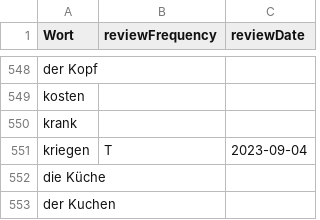
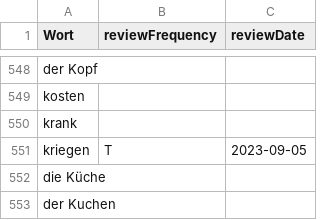
Before and after one commit to raazgupta/GermanFriend, a CSV file: A1Wortlist.csv, drawn as a sheet; only a part is shown, gaps mark what is left out; the diff covers the shown part only.

Commit message:
Selecting less than 10 words by reviewDate

```diff
--- a/A1Wortlist.csv
+++ b/A1Wortlist.csv
@@ -550,3 +550,3 @@ kosten,,
 krank,,
-kriegen,T,2023-09-04
+kriegen,T,2023-09-05
 die Küche,,
```
Also changed, not shown: 18 edited cells elsewhere in this file, 2 other files.
